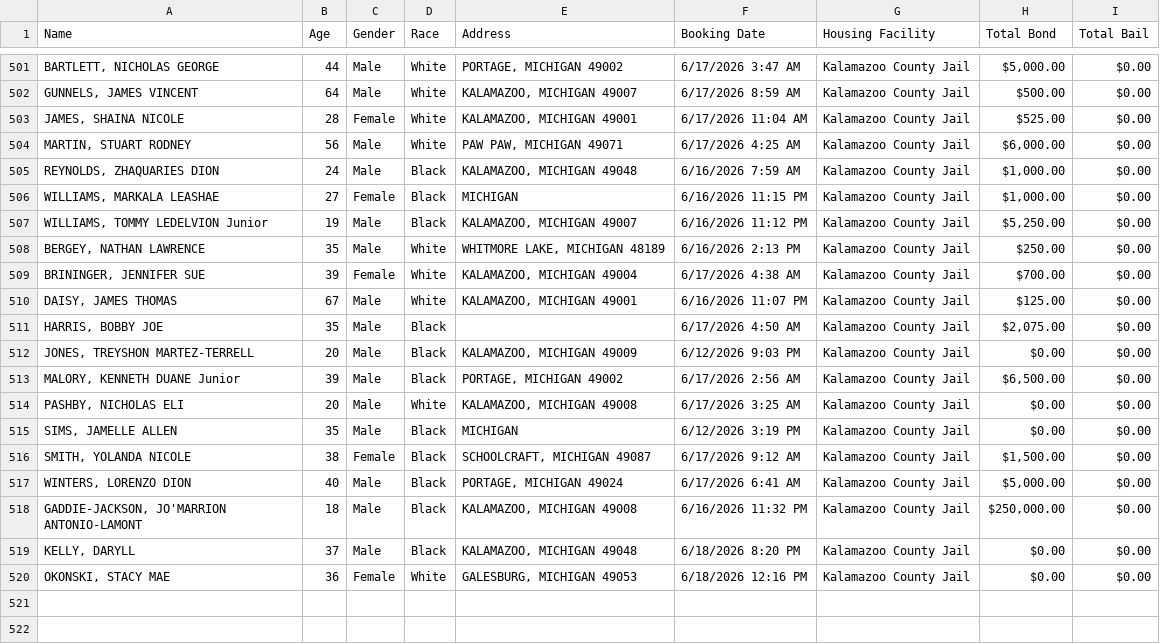
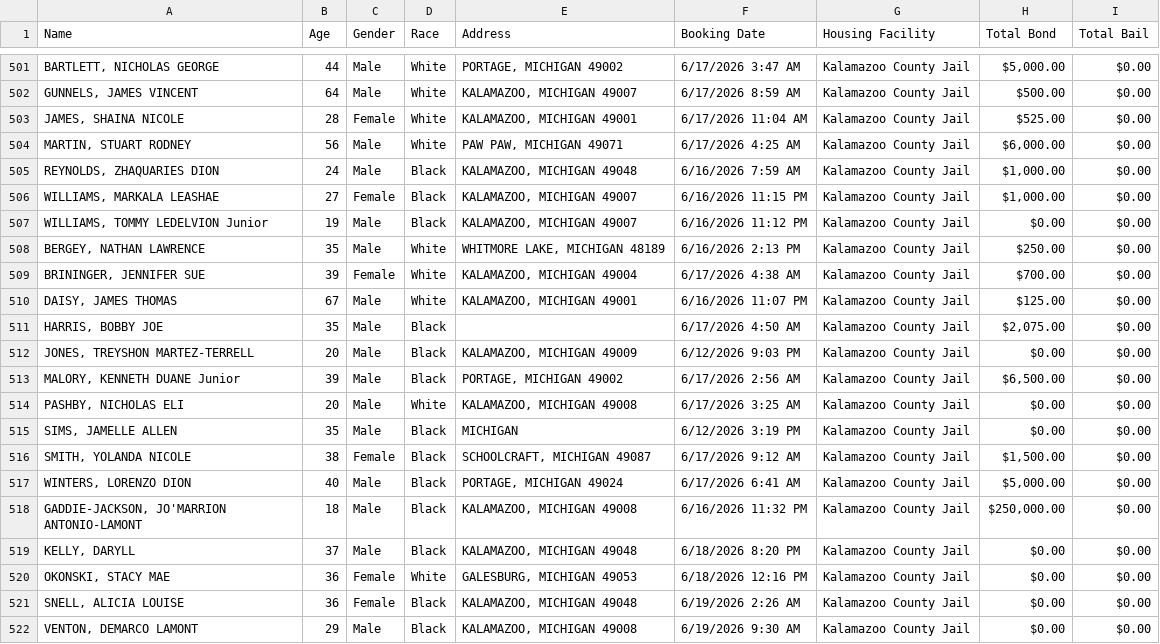
Before and after one commit to kalebwolfgang/kalamazoo-jail-scraper, a CSV file: current_inmates.csv, drawn as a sheet; only a part is shown, gaps mark what is left out.

```diff
--- a/current_inmates.csv
+++ b/current_inmates.csv
@@ -505,4 +505,4 @@ Name,Age,Gender,Race,Address,Booking Date,Housing Facility,Total Bond,Total Bail
 "REYNOLDS, ZHAQUARIES DION",24,Male,Black,"KALAMAZOO, MICHIGAN 49048",6/16/2026 7:59 AM,Kalamazoo County Jail,"$1,000.00",$0.00
-"WILLIAMS, MARKALA LEASHAE",27,Female,Black,MICHIGAN,6/16/2026 11:15 PM,Kalamazoo County Jail,"$1,000.00",$0.00
-"WILLIAMS, TOMMY LEDELVION Junior",19,Male,Black,"KALAMAZOO, MICHIGAN 49007",6/16/2026 11:12 PM,Kalamazoo County Jail,"$5,250.00",$0.00
+"WILLIAMS, MARKALA LEASHAE",27,Female,Black,"KALAMAZOO, MICHIGAN 49007",6/16/2026 11:15 PM,Kalamazoo County Jail,"$1,000.00",$0.00
+"WILLIAMS, TOMMY LEDELVION Junior",19,Male,Black,"KALAMAZOO, MICHIGAN 49007",6/16/2026 11:12 PM,Kalamazoo County Jail,$0.00,$0.00
 "BERGEY, NATHAN LAWRENCE",35,Male,White,"WHITMORE LAKE, MICHIGAN 48189",6/16/2026 2:13 PM,Kalamazoo County Jail,$250.00,$0.00
@@ -520 +520,3 @@ Name,Age,Gender,Race,Address,Booking Date,Housing Facility,Total Bond,Total Bail
 "OKONSKI, STACY MAE",36,Female,White,"GALESBURG, MICHIGAN 49053",6/18/2026 12:16 PM,Kalamazoo County Jail,$0.00,$0.00
+"SNELL, ALICIA LOUISE",36,Female,Black,"KALAMAZOO, MICHIGAN 49048",6/19/2026 2:26 AM,Kalamazoo County Jail,$0.00,$0.00
+"VENTON, DEMARCO LAMONT",29,Male,Black,"KALAMAZOO, MICHIGAN 49008",6/19/2026 9:30 AM,Kalamazoo County Jail,$0.00,$0.00
```
Also changed, not shown: all_historical_people.csv, daily_demographics.csv, 1 other file.
